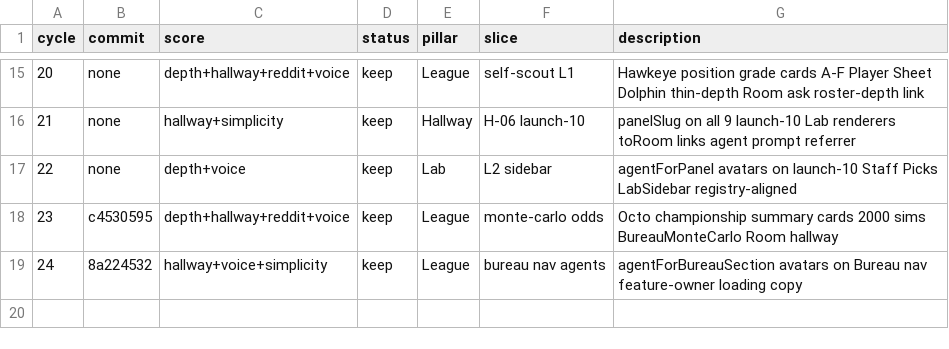
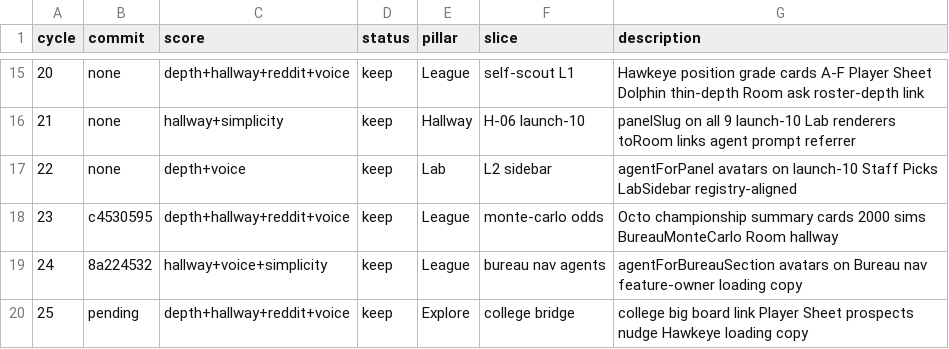
Before and after one commit to swaggerdagger987/razzle, a TSV file: docs/v2/results.tsv, drawn as a sheet; only a part is shown, gaps mark what is left out.

```diff
--- a/docs/v2/results.tsv
+++ b/docs/v2/results.tsv
@@ -19 +19,2 @@ cycle	commit	score	status	pillar	slice	description
 24	8a224532	hallway+voice+simplicity	keep	League	bureau nav agents	agentForBureauSection avatars on Bureau nav feature-owner loading copy
+25	pending	depth+hallway+reddit+voice	keep	Explore	college bridge	college big board link Player Sheet prospects nudge Hawkeye loading copy
```
Also changed, not shown: 6 other files.
